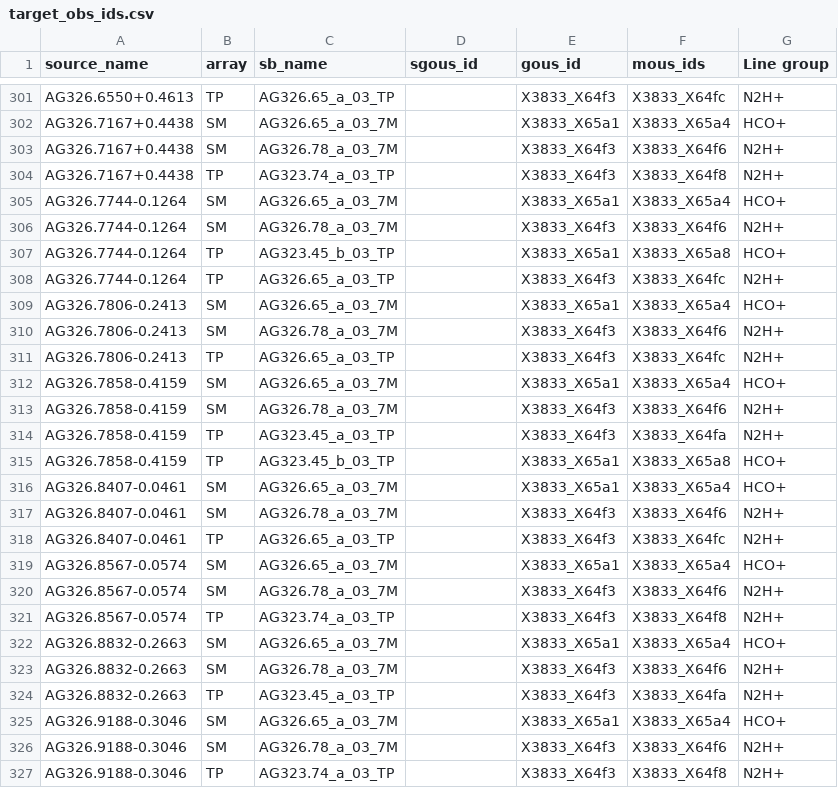
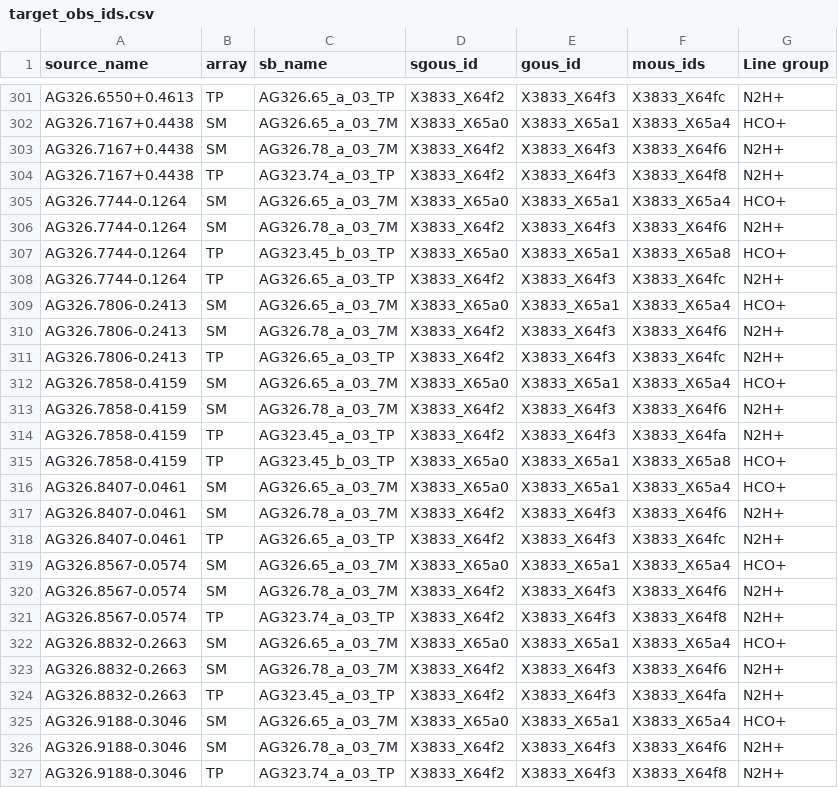
Before and after one commit to panta-rei-alma/data-reduction, a CSV file: tables/target_obs_ids.csv, drawn as a sheet; only a part is shown, gaps mark what is left out; the diff covers the shown part only; the diff names each change by its address in the sheet, - before the commit and + after, or states it on an @@ line.

```diff
--- a/tables/target_obs_ids.csv
+++ b/tables/target_obs_ids.csv
-D301 (sgous_id): (empty)
+D301 (sgous_id): X3833_X64f2
-D302 (sgous_id): (empty)
+D302 (sgous_id): X3833_X65a0
-D303:D304 (sgous_id): (empty)
+D303:D304 (sgous_id): X3833_X64f2
-D305 (sgous_id): (empty)
+D305 (sgous_id): X3833_X65a0
-D306 (sgous_id): (empty)
+D306 (sgous_id): X3833_X64f2
-D307 (sgous_id): (empty)
+D307 (sgous_id): X3833_X65a0
-D308 (sgous_id): (empty)
+D308 (sgous_id): X3833_X64f2
-D309 (sgous_id): (empty)
+D309 (sgous_id): X3833_X65a0
-D310:D311 (sgous_id): (empty)
+D310:D311 (sgous_id): X3833_X64f2
-D312 (sgous_id): (empty)
+D312 (sgous_id): X3833_X65a0
-D313:D314 (sgous_id): (empty)
+D313:D314 (sgous_id): X3833_X64f2
-D315:D316 (sgous_id): (empty)
+D315:D316 (sgous_id): X3833_X65a0
-D317:D318 (sgous_id): (empty)
+D317:D318 (sgous_id): X3833_X64f2
-D319 (sgous_id): (empty)
+D319 (sgous_id): X3833_X65a0
-D320:D321 (sgous_id): (empty)
+D320:D321 (sgous_id): X3833_X64f2
-D322 (sgous_id): (empty)
+D322 (sgous_id): X3833_X65a0
-D323:D324 (sgous_id): (empty)
+D323:D324 (sgous_id): X3833_X64f2
-D325 (sgous_id): (empty)
+D325 (sgous_id): X3833_X65a0
-D326:D327 (sgous_id): (empty)
+D326:D327 (sgous_id): X3833_X64f2
```
Also changed, not shown: 8 added rows and 42 edited cells elsewhere in this file.
